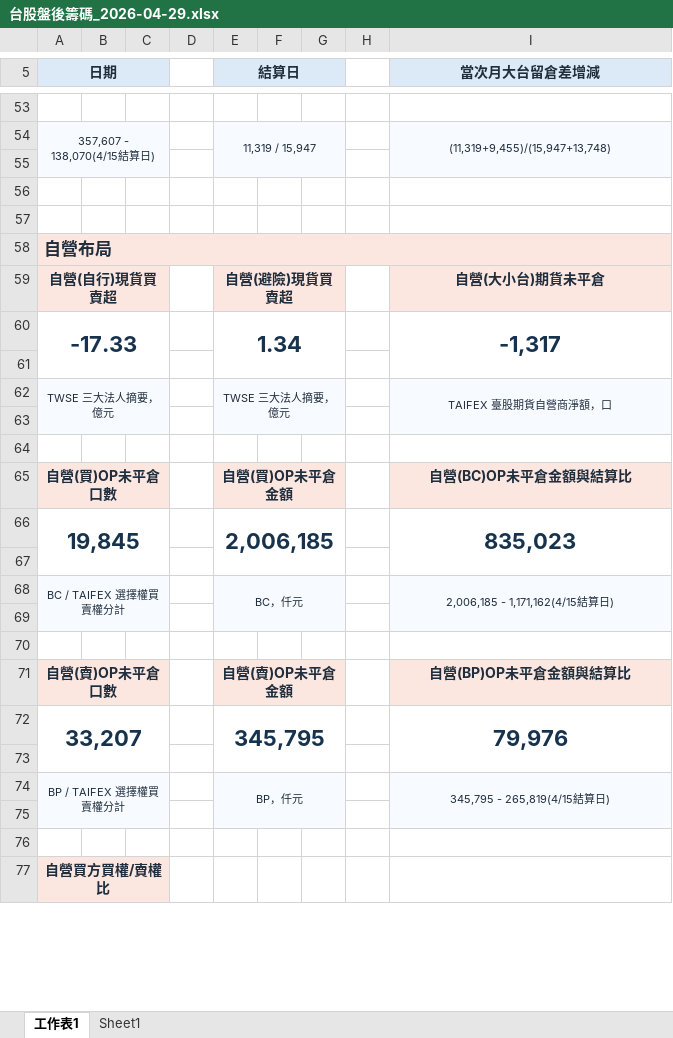
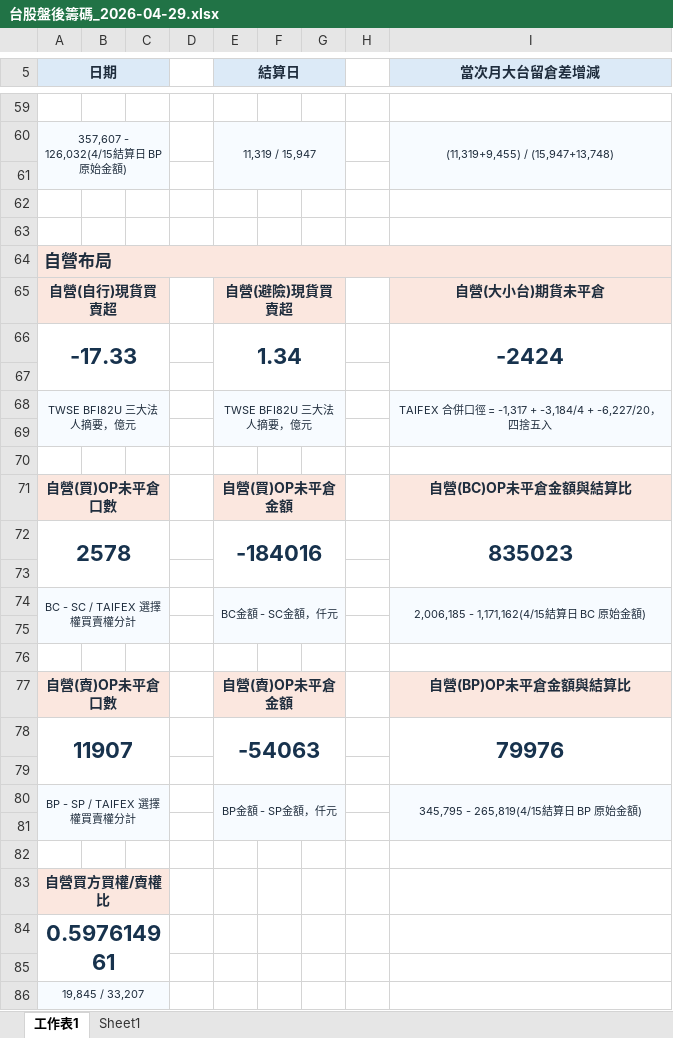
Before and after one commit to wu851127-rgb/chip-report-site, an Excel workbook: outputs/chip-report/台股盤後籌碼_2026-04-29.xlsx, sheet 工作表1, drawn as a sheet; only a part is shown, gaps mark what is left out; values as stored, in another font and other column widths than the file's, no borders; removed rows and columns are numbered as before the commit, all else as after; the diff covers the shown part only; the diff names each change by its address in the sheet, - before the commit and + after, or states it on an @@ line.

```diff
--- a/outputs/chip-report/台股盤後籌碼_2026-04-29.xlsx (sheet 工作表1)
+++ b/outputs/chip-report/台股盤後籌碼_2026-04-29.xlsx (sheet 工作表1)
-A60 (日期): 357,607 - 138,070(4/15結算日)
+A60 (日期): 357,607 - 126,032(4/15結算日 BP 原始金額)
-I60 (當次月大台留倉差增減): (11,319+9,455)/(15,947+13,748)
+I60 (當次月大台留倉差增減): (11,319+9,455) / (15,947+13,748)
-B64:I64 fill: #FBE7DF
+B64:I64 fill: none
-I66 (當次月大台留倉差增減): -1,317
+I66 (當次月大台留倉差增減): -2424
-row 62: TWSE 三大法人摘要，億元 |  |  |  | TWSE 三大法人摘要，億元 |  |  |  | TAIFEX 臺股期貨自營商淨額，口
+row 68: TWSE BFI82U 三大法人摘要，億元 |  |  |  | TWSE BFI82U 三大法人摘要，億元 |  |  |  | TAIFEX 合併口徑 = -1,317 + -3,184/4 + -6,227/20，四捨五入
-row 66: 19,845 |  |  |  | 2,006,185 |  |  |  | 835,023
+row 72: 2578 |  |  |  | -184016 |  |  |  | 835023
-row 68: BC / TAIFEX 選擇權買賣權分計 |  |  |  | BC，仟元 |  |  |  | 2,006,185 - 1,171,162(4/15結算日)
+row 74: BC - SC / TAIFEX 選擇權買賣權分計 |  |  |  | BC金額 - SC金額，仟元 |  |  |  | 2,006,185 - 1,171,162(4/15結算日 BC 原始金額)
-row 72: 33,207 |  |  |  | 345,795 |  |  |  | 79,976
+row 78: 11907 |  |  |  | -54063 |  |  |  | 79976
-row 74: BP / TAIFEX 選擇權買賣權分計 |  |  |  | BP，仟元 |  |  |  | 345,795 - 265,819(4/15結算日)
+row 80: BP - SP / TAIFEX 選擇權買賣權分計 |  |  |  | BP金額 - SP金額，仟元 |  |  |  | 345,795 - 265,819(4/15結算日 BP 原始金額)
+row 84: 0.597614961
+row 85: (empty)
+row 86: 19,845 / 33,207
```
Also changed, not shown: 23 added rows, 12 removed rows, 8 edited cells and cell formats elsewhere in this sheet, sheet Sheet1, 2 other files.
